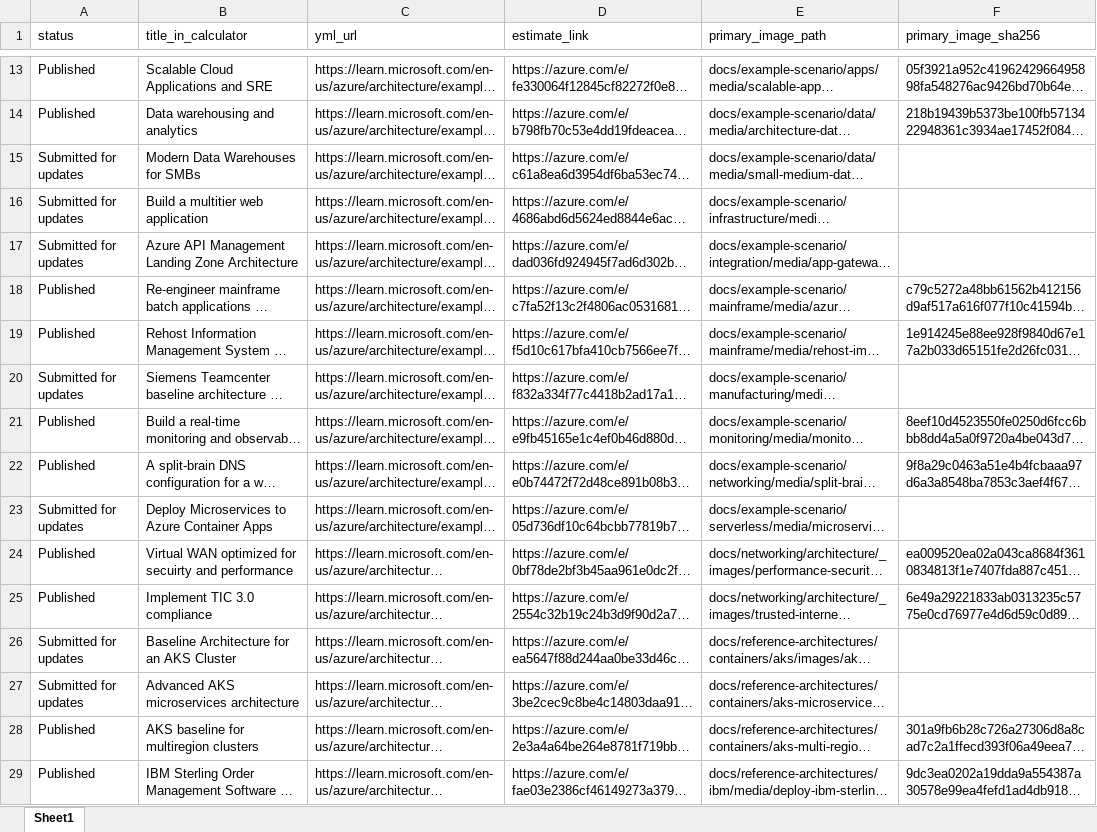
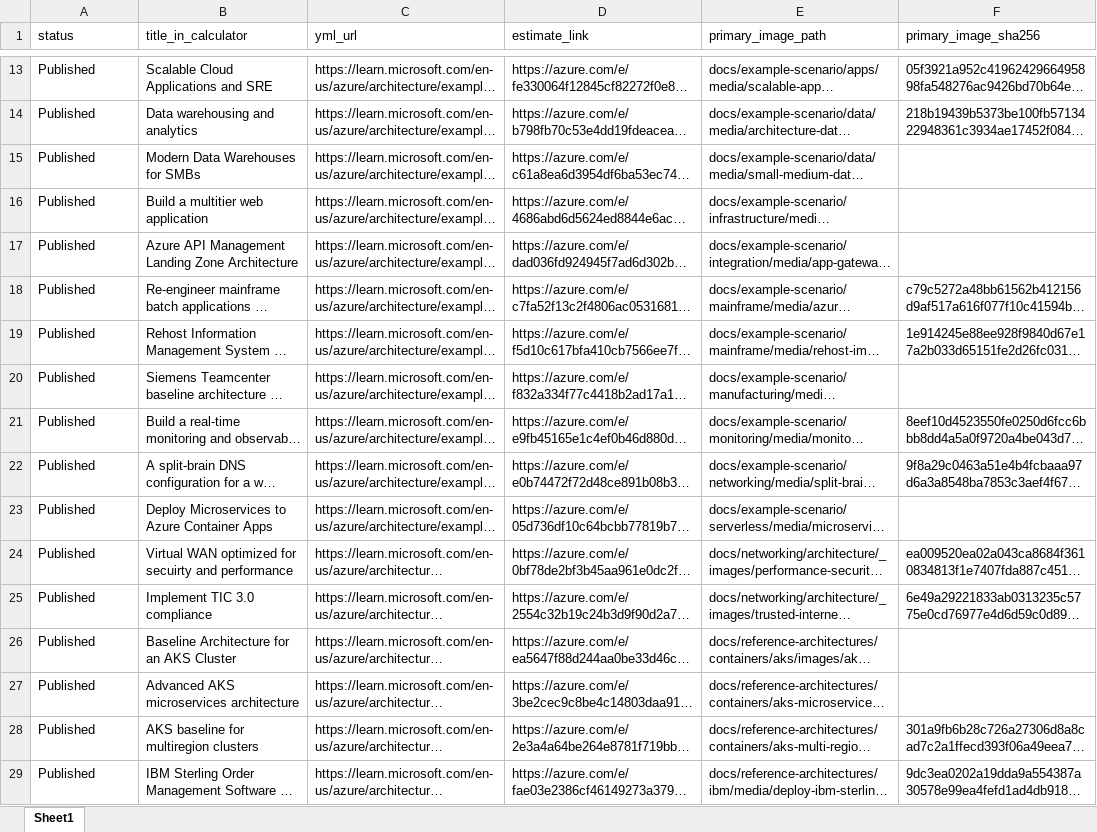
Before and after one commit to vaheminasyan2/architecture-center, an Excel workbook: estimate_scenarios.xlsx, sheet Sheet1, drawn as a sheet; only a part is shown, gaps mark what is left out; long unchanged cells end in …; values as stored, in another font and other column widths than the file's, no borders; the diff covers the shown part only; the diff names each change by its address in the sheet, - before the commit and + after, or states it on an @@ line.

Commit message:
Add files via upload

```diff
--- a/estimate_scenarios.xlsx (sheet Sheet1)
+++ b/estimate_scenarios.xlsx (sheet Sheet1)
-A15:A17 (status): Submitted for updates
+A15:A17 (status): Published
-A20 (status): Submitted for updates
+A20 (status): Published
-A23 (status): Submitted for updates
+A23 (status): Published
-A26:A27 (status): Submitted for updates
+A26:A27 (status): Published
```
Also changed, not shown: 25 edited cells elsewhere in this sheet.
